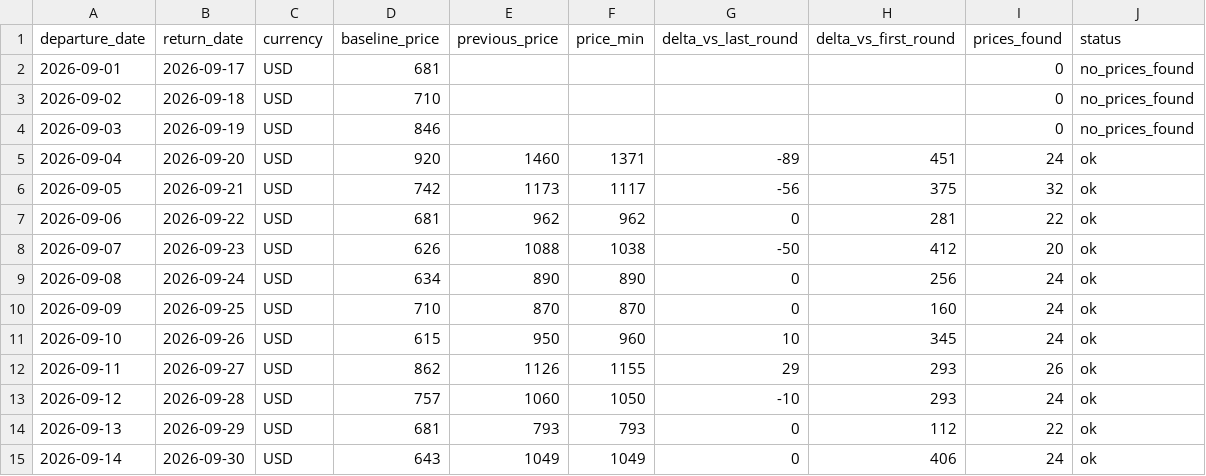
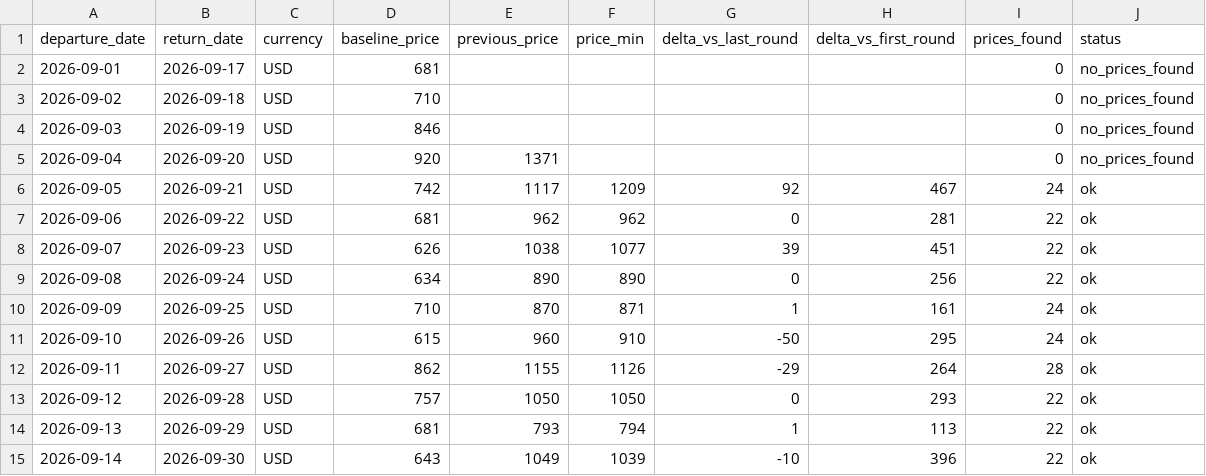
Before and after one commit to yiyangshen04/flight-watch, a CSV file: data/chi-rom-sep-2026/latest_round.csv, drawn as a sheet.

```diff
--- a/data/chi-rom-sep-2026/latest_round.csv
+++ b/data/chi-rom-sep-2026/latest_round.csv
@@ -4,12 +4,12 @@ departure_date,return_date,currency,baseline_price,previous_price,price_min,delt
 2026-09-03,2026-09-19,USD,846,,,,,0,no_prices_found
-2026-09-04,2026-09-20,USD,920,1460,1371,-89,451,24,ok
-2026-09-05,2026-09-21,USD,742,1173,1117,-56,375,32,ok
+2026-09-04,2026-09-20,USD,920,1371,,,,0,no_prices_found
+2026-09-05,2026-09-21,USD,742,1117,1209,92,467,24,ok
 2026-09-06,2026-09-22,USD,681,962,962,0,281,22,ok
-2026-09-07,2026-09-23,USD,626,1088,1038,-50,412,20,ok
-2026-09-08,2026-09-24,USD,634,890,890,0,256,24,ok
-2026-09-09,2026-09-25,USD,710,870,870,0,160,24,ok
-2026-09-10,2026-09-26,USD,615,950,960,10,345,24,ok
-2026-09-11,2026-09-27,USD,862,1126,1155,29,293,26,ok
-2026-09-12,2026-09-28,USD,757,1060,1050,-10,293,24,ok
-2026-09-13,2026-09-29,USD,681,793,793,0,112,22,ok
-2026-09-14,2026-09-30,USD,643,1049,1049,0,406,24,ok
+2026-09-07,2026-09-23,USD,626,1038,1077,39,451,22,ok
+2026-09-08,2026-09-24,USD,634,890,890,0,256,22,ok
+2026-09-09,2026-09-25,USD,710,870,871,1,161,24,ok
+2026-09-10,2026-09-26,USD,615,960,910,-50,295,24,ok
+2026-09-11,2026-09-27,USD,862,1155,1126,-29,264,28,ok
+2026-09-12,2026-09-28,USD,757,1050,1050,0,293,22,ok
+2026-09-13,2026-09-29,USD,681,793,794,1,113,22,ok
+2026-09-14,2026-09-30,USD,643,1049,1039,-10,396,22,ok
```
Also changed, not shown: 4 other files.
